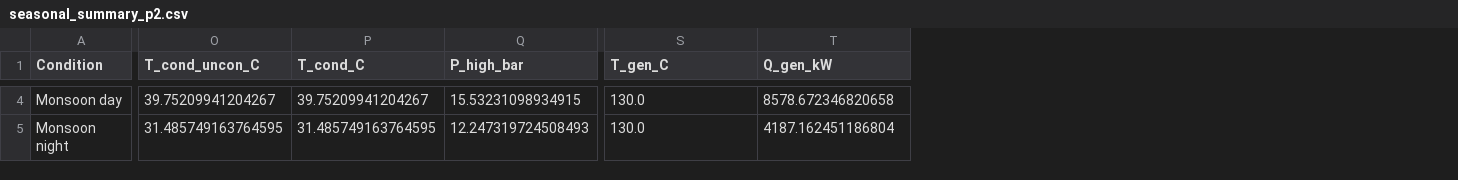
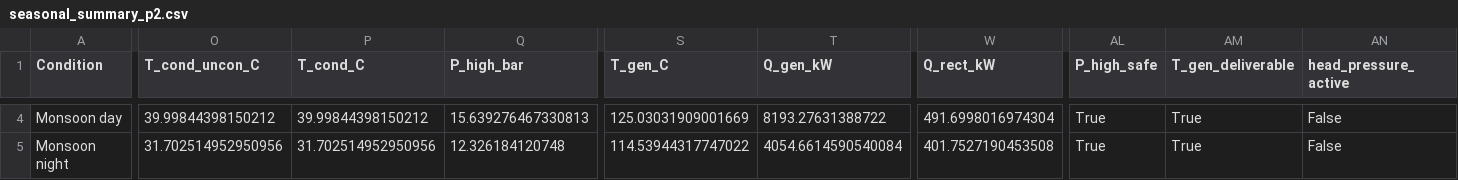
Before and after one commit to vishnu-v45/power-and-registration_final, a CSV file: Project_2_Absorption_Chiller/seasonal_summary_p2.csv, drawn as a sheet; only a part is shown, gaps mark what is left out; the diff covers the shown part only; the diff names each change by its address in the sheet, - before the commit and + after, or states it on an @@ line.

```diff
--- a/Project_2_Absorption_Chiller/seasonal_summary_p2.csv
+++ b/Project_2_Absorption_Chiller/seasonal_summary_p2.csv
+column W (Q_rect_kW), rows 4-5: 491.6998016974304 | 401.7527190453508
+column AL (P_high_safe), rows 4-5: True | True
+column AM (T_gen_deliverable), rows 4-5: True | True
+column AN (head_pressure_active), rows 4-5: False | False
-O4 (T_cond_uncon_C): 39.75209941204267
+O4 (T_cond_uncon_C): 39.99844398150212
-P4 (T_cond_C): 39.75209941204267
+P4 (T_cond_C): 39.99844398150212
-Q4 (P_high_bar): 15.53231098934915
+Q4 (P_high_bar): 15.639276467330813
-S4 (T_gen_C): 130.0
+S4 (T_gen_C): 125.03031909001669
-T4 (Q_gen_kW): 8578.672346820658
+T4 (Q_gen_kW): 8193.27631388722
-O5 (T_cond_uncon_C): 31.485749163764595
+O5 (T_cond_uncon_C): 31.702514952950956
-P5 (T_cond_C): 31.485749163764595
+P5 (T_cond_C): 31.702514952950956
-Q5 (P_high_bar): 12.247319724508493
+Q5 (P_high_bar): 12.326184120748
-S5 (T_gen_C): 130.0
+S5 (T_gen_C): 114.53944317747022
-T5 (Q_gen_kW): 4187.162451186804
+T5 (Q_gen_kW): 4054.6614590540084
```
Also changed, not shown: 81 edited cells elsewhere in this file, Project_2_Absorption_Chiller/condenser_comparison_p2.csv, Project_2_Absorption_Chiller/fresh_air_sensitivity_p2.csv, 12 other files.
